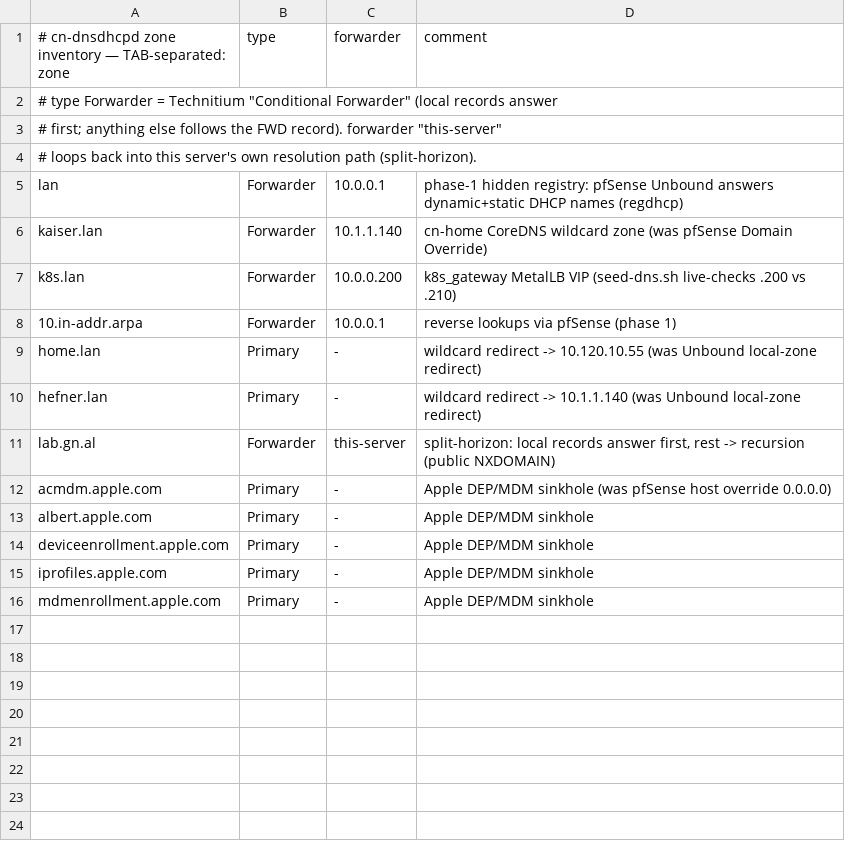
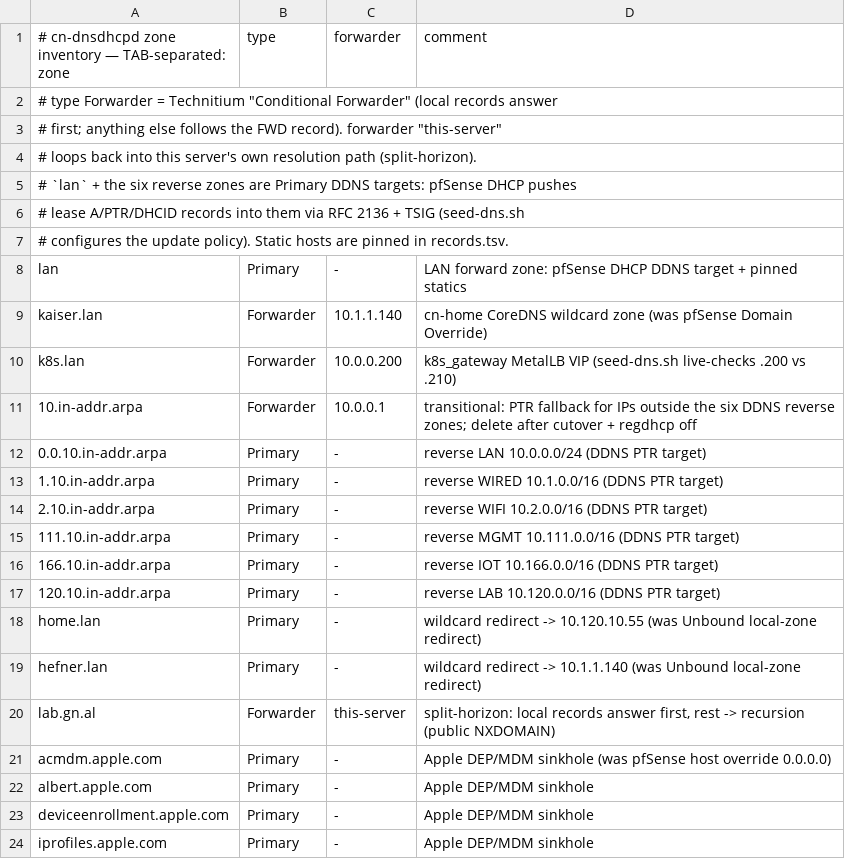
Before and after one commit to GonzaloAlvarez/cn-dnsdhcpd, a TSV file: dns/zones.tsv, drawn as a sheet; only a part is shown; the shorter side is filled out with more unchanged rows.

```diff
--- a/dns/zones.tsv
+++ b/dns/zones.tsv
@@ -4,6 +4,15 @@
 # loops back into this server's own resolution path (split-horizon).
-lan	Forwarder	10.0.0.1	phase-1 hidden registry: pfSense Unbound answers dynamic+static DHCP names (regdhcp)
+# `lan` + the six reverse zones are Primary DDNS targets: pfSense DHCP pushes
+# lease A/PTR/DHCID records into them via RFC 2136 + TSIG (seed-dns.sh
+# configures the update policy). Static hosts are pinned in records.tsv.
+lan	Primary	-	LAN forward zone: pfSense DHCP DDNS target + pinned statics
 kaiser.lan	Forwarder	10.1.1.140	cn-home CoreDNS wildcard zone (was pfSense Domain Override)
 k8s.lan	Forwarder	10.0.0.200	k8s_gateway MetalLB VIP (seed-dns.sh live-checks .200 vs .210)
-10.in-addr.arpa	Forwarder	10.0.0.1	reverse lookups via pfSense (phase 1)
+10.in-addr.arpa	Forwarder	10.0.0.1	transitional: PTR fallback for IPs outside the six DDNS reverse zones; delete after cutover + regdhcp off
+0.0.10.in-addr.arpa	Primary	-	reverse LAN 10.0.0.0/24 (DDNS PTR target)
+1.10.in-addr.arpa	Primary	-	reverse WIRED 10.1.0.0/16 (DDNS PTR target)
+2.10.in-addr.arpa	Primary	-	reverse WIFI 10.2.0.0/16 (DDNS PTR target)
+111.10.in-addr.arpa	Primary	-	reverse MGMT 10.111.0.0/16 (DDNS PTR target)
+166.10.in-addr.arpa	Primary	-	reverse IOT 10.166.0.0/16 (DDNS PTR target)
+120.10.in-addr.arpa	Primary	-	reverse LAB 10.120.0.0/16 (DDNS PTR target)
 home.lan	Primary	-	wildcard redirect -> 10.120.10.55 (was Unbound local-zone redirect)
```
Also changed, not shown: dns/records.tsv, 3 other files.
